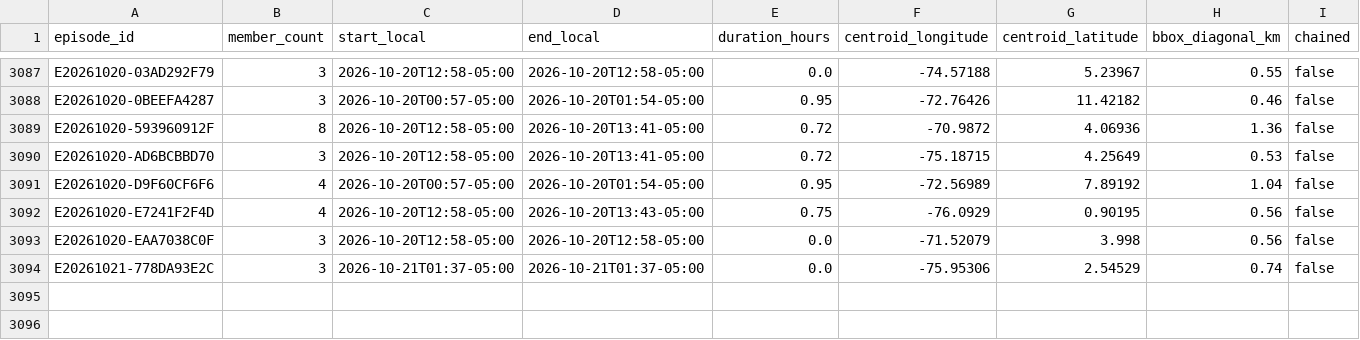
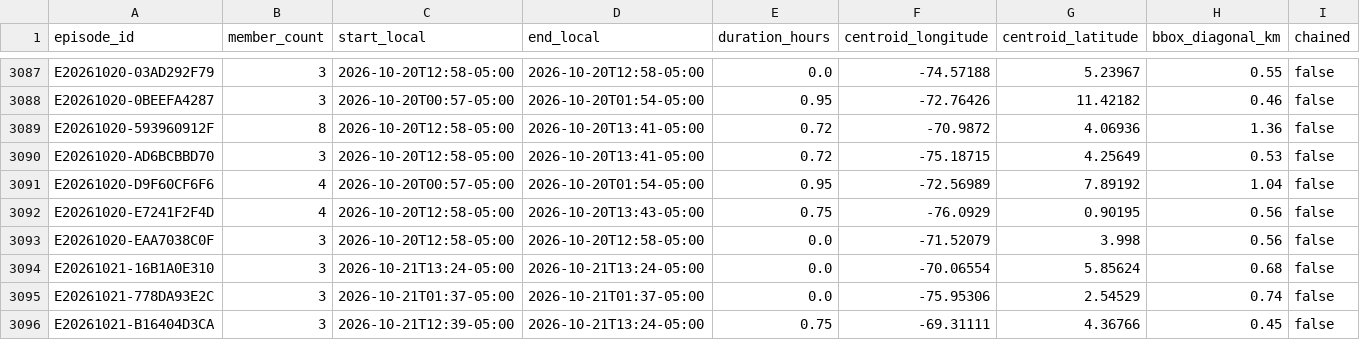
Before and after one commit to jcgomezga/puntos-calor-colombia-dashboard, a CSV file: data/episodes/episodes.csv, drawn as a sheet; only a part is shown, gaps mark what is left out; rows hold the shown columns only; the diff names each change by its address in the sheet, - before the commit and + after, or states it on an @@ line.

```diff
--- a/data/episodes/episodes.csv
+++ b/data/episodes/episodes.csv
+row 3094: E20261021-16B1A0E310 | 3 | 2026-10-21T13:24-05:00 | 2026-10-21T13:24-05:00 | 0.0 | -70.06554 | 5.85624 | 0.68 | false
+row 3096: E20261021-B16404D3CA | 3 | 2026-10-21T12:39-05:00 | 2026-10-21T13:24-05:00 | 0.75 | -69.31111 | 4.36766 | 0.45 | false
```
Also changed, not shown: data/episodes/episode_lineage.csv, data/metadata/run_log.csv, 23 other files.
